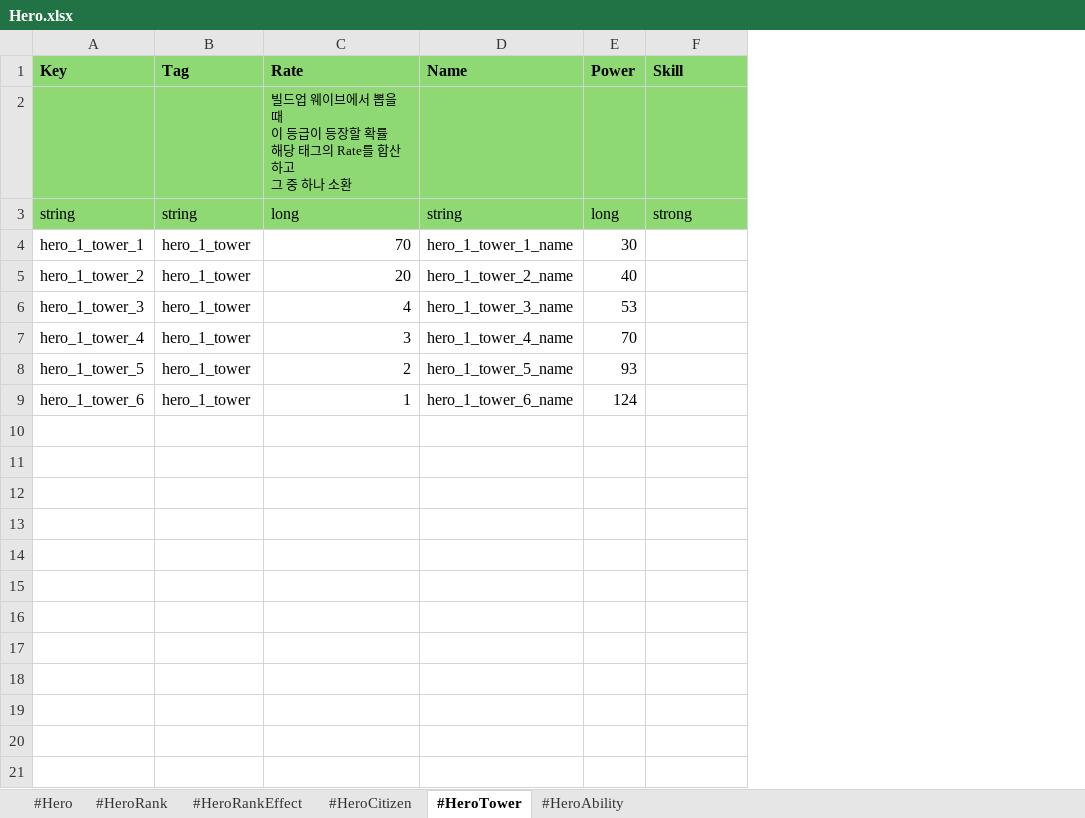
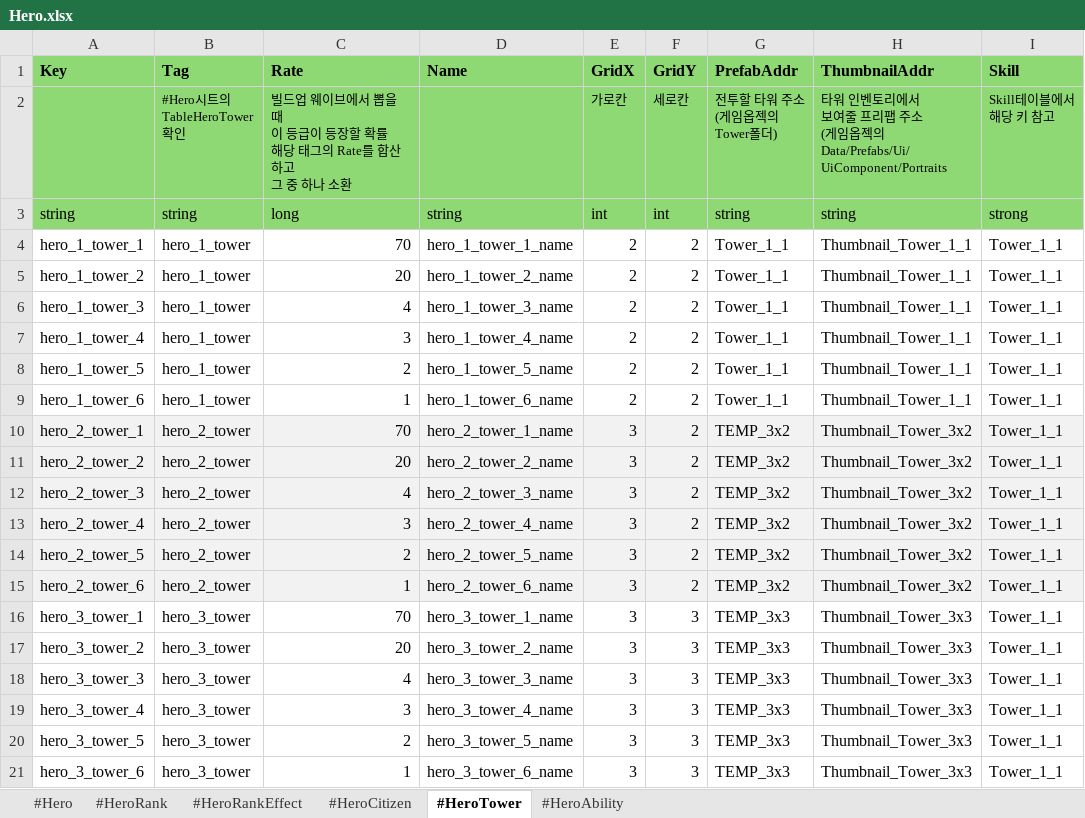
Before and after one commit to scorchLand/kci, an Excel workbook: truck/Table/Hero.xlsx, sheet #HeroTower, drawn as a sheet; values as stored, in another font and other column widths than the file's, no borders; removed rows and columns are numbered as before the commit, all else as after; ↵ is a line break in a cell; the diff names each change by its address in the sheet, - before the commit and + after, or states it on an @@ line.

```diff
--- a/truck/Table/Hero.xlsx (sheet #HeroTower)
+++ b/truck/Table/Hero.xlsx (sheet #HeroTower)
-column E (Power), rows 3-9: long | 30 | 40 | 53 | 70 | 93 | 124
+column E (GridX), rows 3-9: int | 2 | 2 | 2 | 2 | 2 | 2
+column F (GridY), rows 3-9: int | 2 | 2 | 2 | 2 | 2 | 2
+column G (PrefabAddr), rows 3-9: string | Tower_1_1 | Tower_1_1 | Tower_1_1 | Tower_1_1 | Tower_1_1 | Tower_1_1
+column H (ThumbnailAddr), rows 3-9: string | Thumbnail_Tower_1_1 | Thumbnail_Tower_1_1 | Thumbnail_Tower_1_1 | Thumbnail_Tower_1_1 | Thumbnail_Tower_1_1 | Thumbnail_Tower_1_1
-row 2:  |  | 빌드업 웨이브에서 뽑을 때 ↵ 이 등급이 등장할 확률 ↵ 해당 태그의 Rate를 합산하고 ↵ 그 중 하나 소환
+row 2:  | #Hero시트의 ↵ TableHeroTower ↵ 확인 | 빌드업 웨이브에서 뽑을 때 ↵ 이 등급이 등장할 확률 ↵ 해당 태그의 Rate를 합산하고 ↵ 그 중 하나 소환 |  | 가로칸 | 세로칸 | 전투할 타워 주소 ↵ (게임옵젝의 ↵ Tower폴더) | 타워 인벤토리에서 ↵ 보여줄 프리팹 주소 ↵ (게임옵젝의 ↵ Data/Prefabs/Ui/ ↵ UiComponent/Portraits | Skill테이블에서 ↵ 해당 키 참고
-I4:I9 (Skill): (empty)
+I4:I9 (Skill): Tower_1_1
+row 10: hero_2_tower_1 | hero_2_tower | 70 | hero_2_tower_1_name | 3 | 2 | TEMP_3x2 | Thumbnail_Tower_3x2 | Tower_1_1
+row 11: hero_2_tower_2 | hero_2_tower | 20 | hero_2_tower_2_name | 3 | 2 | TEMP_3x2 | Thumbnail_Tower_3x2 | Tower_1_1
+row 12: hero_2_tower_3 | hero_2_tower | 4 | hero_2_tower_3_name | 3 | 2 | TEMP_3x2 | Thumbnail_Tower_3x2 | Tower_1_1
+row 13: hero_2_tower_4 | hero_2_tower | 3 | hero_2_tower_4_name | 3 | 2 | TEMP_3x2 | Thumbnail_Tower_3x2 | Tower_1_1
+row 14: hero_2_tower_5 | hero_2_tower | 2 | hero_2_tower_5_name | 3 | 2 | TEMP_3x2 | Thumbnail_Tower_3x2 | Tower_1_1
+row 15: hero_2_tower_6 | hero_2_tower | 1 | hero_2_tower_6_name | 3 | 2 | TEMP_3x2 | Thumbnail_Tower_3x2 | Tower_1_1
+row 16: hero_3_tower_1 | hero_3_tower | 70 | hero_3_tower_1_name | 3 | 3 | TEMP_3x3 | Thumbnail_Tower_3x3 | Tower_1_1
+row 17: hero_3_tower_2 | hero_3_tower | 20 | hero_3_tower_2_name | 3 | 3 | TEMP_3x3 | Thumbnail_Tower_3x3 | Tower_1_1
+row 18: hero_3_tower_3 | hero_3_tower | 4 | hero_3_tower_3_name | 3 | 3 | TEMP_3x3 | Thumbnail_Tower_3x3 | Tower_1_1
+row 19: hero_3_tower_4 | hero_3_tower | 3 | hero_3_tower_4_name | 3 | 3 | TEMP_3x3 | Thumbnail_Tower_3x3 | Tower_1_1
+row 20: hero_3_tower_5 | hero_3_tower | 2 | hero_3_tower_5_name | 3 | 3 | TEMP_3x3 | Thumbnail_Tower_3x3 | Tower_1_1
+row 21: hero_3_tower_6 | hero_3_tower | 1 | hero_3_tower_6_name | 3 | 3 | TEMP_3x3 | Thumbnail_Tower_3x3 | Tower_1_1
```
Also changed, not shown: sheet #Hero, 12 other files.
